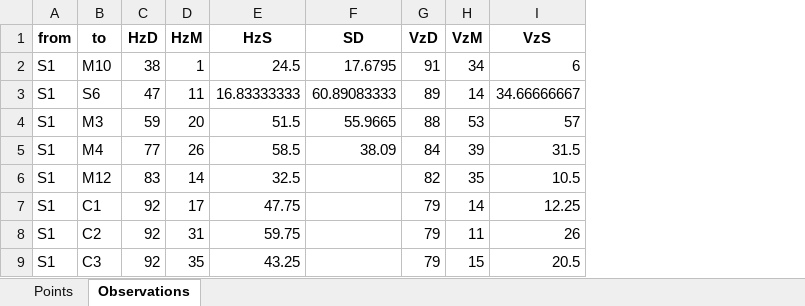
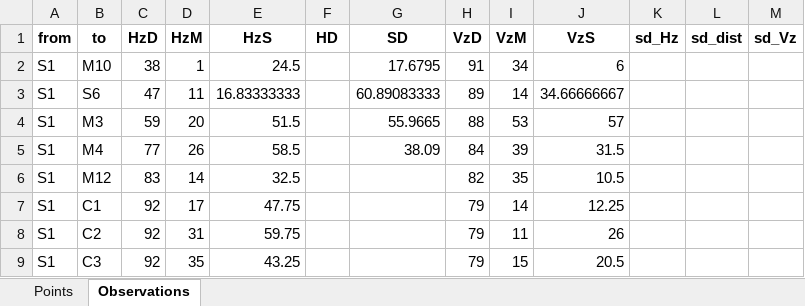
Before and after one commit to pejovic/Surveyor, an Excel workbook: Data/Input/With_observations/Avala/Avala_observations.xlsx, sheet Observations, drawn as a sheet; only a part is shown; values as stored, in another font and other column widths than the file's, no borders; the diff names each change by its address in the sheet, - before the commit and + after, or states it on an @@ line.

```diff
--- a/Data/Input/With_observations/Avala/Avala_observations.xlsx (sheet Observations)
+++ b/Data/Input/With_observations/Avala/Avala_observations.xlsx (sheet Observations)
+column F (HD), empty
+column K (sd_Hz), empty
+column L (sd_dist), empty
+column M (sd_Vz), empty
```
Also changed, not shown: sheet Points, 5 other files.
